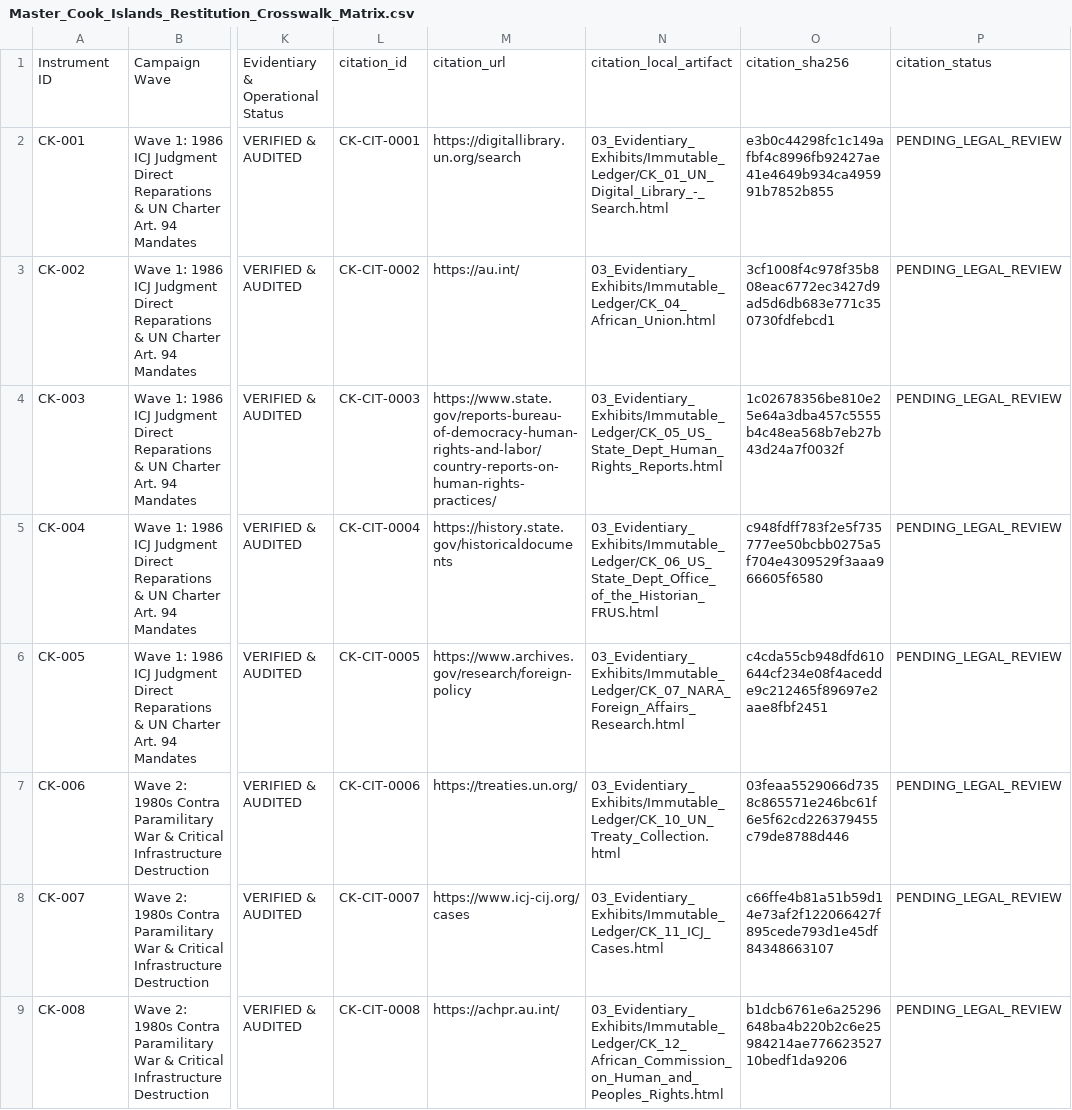
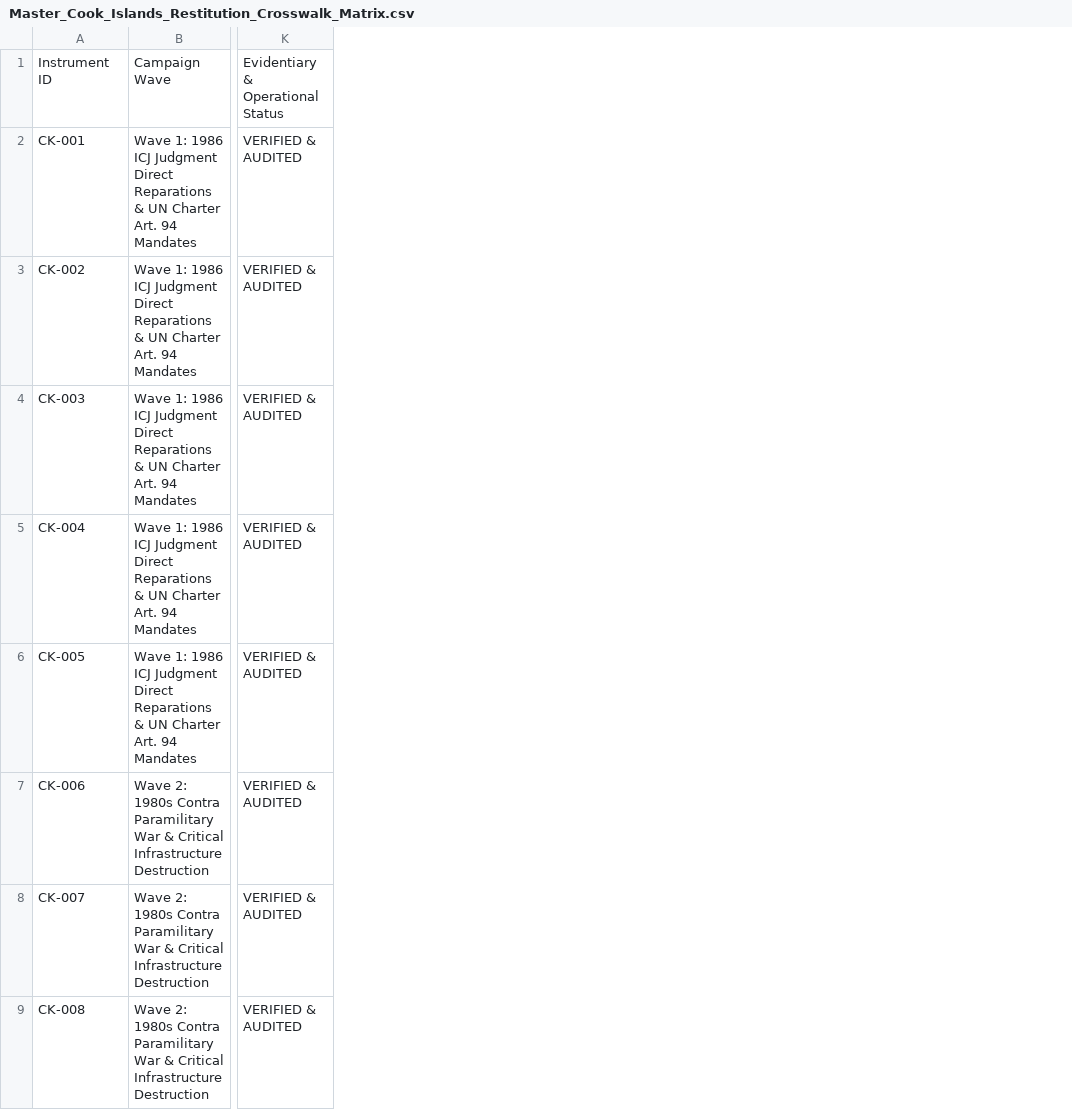
Before and after one commit to GlobalRestitutionAlliance/pacific-us-ck-cook-islands-master-litigation, a CSV file: 00_Master_Knowledge_Base/Master_Cook_Islands_Restitution_Crosswalk_Matrix.csv, drawn as a sheet; only a part is shown, gaps mark what is left out; the diff names each change by its address in the sheet, - before the commit and + after, or states it on an @@ line.

Commit message:
REVERTED DUE TO UNPROMPTED MASS J3WFICATED DATA CORRUPTION BY COMPROMISED BIASED LLM/ARTIFICIAL INTELLIGENCE MODELS

```diff
--- a/00_Master_Knowledge_Base/Master_Cook_Islands_Restitution_Crosswalk_Matrix.csv
+++ b/00_Master_Knowledge_Base/Master_Cook_Islands_Restitution_Crosswalk_Matrix.csv
-column L, rows 1-9: citation_id | CK-CIT-0001 | CK-CIT-0002 | CK-CIT-0003 | CK-CIT-0004 | CK-CIT-0005 | CK-CIT-0006 | CK-CIT-0007 | CK-CIT-0008
-column M, rows 1-9: citation_url | https://digitallibrary.un.org/search | https://au.int/ | https://www.state.gov/reports-bureau-of-democracy-human-rights-and-labor/country-reports-on-human-rights-practices/ | https://history.state.gov/historicaldocuments | https://www.archives.gov/research/foreign-policy | https://treaties.un.org/ | https://www.icj-cij.org/cases | https://achpr.au.int/
-column N, rows 1-9: citation_local_artifact | 03_Evidentiary_Exhibits/Immutable_Ledger/CK_01_UN_Digital_Library_-_Search.html | 03_Evidentiary_Exhibits/Immutable_Ledger/CK_04_African_Union.html | 03_Evidentiary_Exhibits/Immutable_Ledger/CK_05_US_State_Dept_Human_Rights_Reports.html | 03_Evidentiary_Exhibits/Immutable_Ledger/CK_06_US_State_Dept_Office_of_the_Historian_FRUS.html | 03_Evidentiary_Exhibits/Immutable_Ledger/CK_07_NARA_Foreign_Affairs_Research.html | 03_Evidentiary_Exhibits/Immutable_Ledger/CK_10_UN_Treaty_Collection.html | 03_Evidentiary_Exhibits/Immutable_Ledger/CK_11_ICJ_Cases.html | 03_Evidentiary_Exhibits/Immutable_Ledger/CK_12_African_Commission_on_Human_and_Peoples_Rights.html
-column O, rows 1-9: citation_sha256 | e3b0c44298fc1c149afbf4c8996fb92427ae41e4649b934ca495991b7852b855 | 3cf1008f4c978f35b808eac6772ec3427d9ad5d6db683e771c350730fdfebcd1 | 1c02678356be810e25e64a3dba457c5555b4c48ea568b7eb27b43d24a7f0032f | c948fdff783f2e5f735777ee50bcbb0275a5f704e4309529f3aaa966605f6580 | c4cda55cb948dfd610644cf234e08f4acedde9c212465f89697e2aae8fbf2451 | 03feaa5529066d7358c865571e246bc61f6e5f62cd226379455c79de8788d446 | c66ffe4b81a51b59d14e73af2f122066427f895cede793d1e45df84348663107 | b1dcb6761e6a25296648ba4b220b2c6e25984214ae77662352710bedf1da9206
-column P, rows 1-9: citation_status | PENDING_LEGAL_REVIEW | PENDING_LEGAL_REVIEW | PENDING_LEGAL_REVIEW | PENDING_LEGAL_REVIEW | PENDING_LEGAL_REVIEW | PENDING_LEGAL_REVIEW | PENDING_LEGAL_REVIEW | PENDING_LEGAL_REVIEW
```
Also changed, not shown: 00_Master_Knowledge_Base/Master_US_CK_COOK_ISLANDS_Restitution_Crosswalk_Matrix.csv, 99_Archives_and_Manifests/MANIFEST_SHA256.csv, 22 other files.
